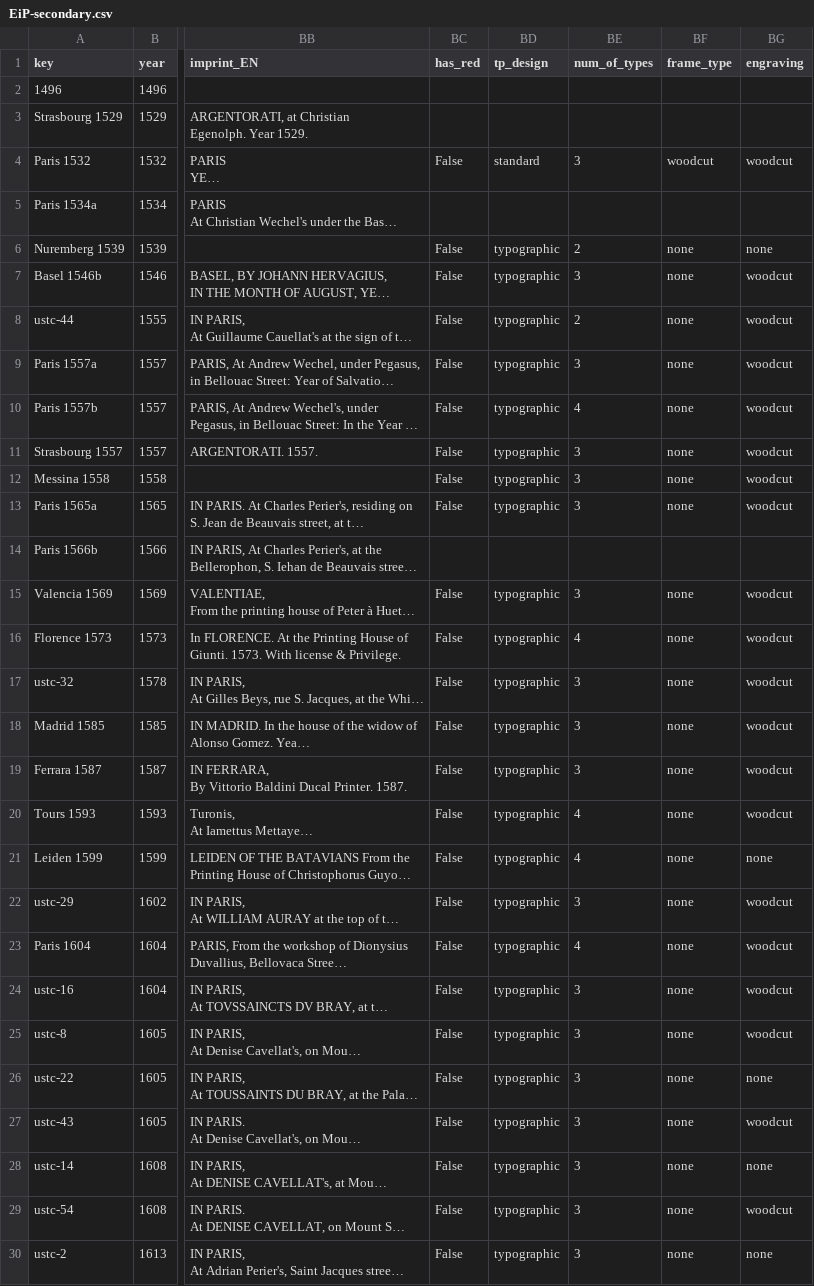
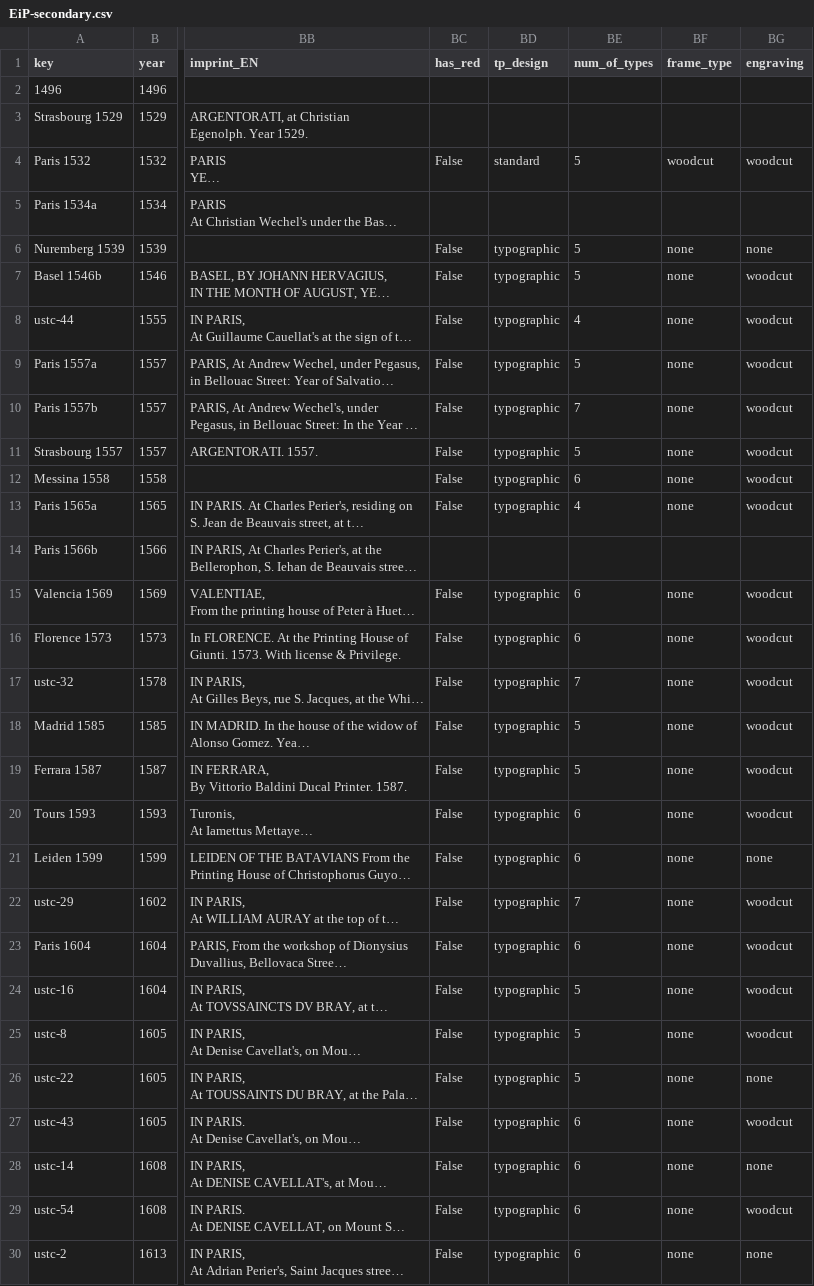
Before and after one commit to ReallyLiri/elements-title-pages, a CSV file: public/docs/EiP-secondary.csv, drawn as a sheet; only a part is shown, gaps mark what is left out; long unchanged cells end in …; the diff covers the shown part only; the diff names each change by its address in the sheet, - before the commit and + after, or states it on an @@ line.

```diff
--- a/public/docs/EiP-secondary.csv
+++ b/public/docs/EiP-secondary.csv
-BE4 (num_of_types): 3
+BE4 (num_of_types): 5
-BE6 (num_of_types): 2
+BE6 (num_of_types): 5
-BE7 (num_of_types): 3
+BE7 (num_of_types): 5
-BE8 (num_of_types): 2
+BE8 (num_of_types): 4
-BE9 (num_of_types): 3
+BE9 (num_of_types): 5
-BE10 (num_of_types): 4
+BE10 (num_of_types): 7
-BE11 (num_of_types): 3
+BE11 (num_of_types): 5
-BE12 (num_of_types): 3
+BE12 (num_of_types): 6
-BE13 (num_of_types): 3
+BE13 (num_of_types): 4
-BE15 (num_of_types): 3
+BE15 (num_of_types): 6
-BE16 (num_of_types): 4
+BE16 (num_of_types): 6
-BE17 (num_of_types): 3
+BE17 (num_of_types): 7
-BE18:BE19 (num_of_types): 3
+BE18:BE19 (num_of_types): 5
-BE20:BE21 (num_of_types): 4
+BE20:BE21 (num_of_types): 6
-BE22 (num_of_types): 3
+BE22 (num_of_types): 7
-BE23 (num_of_types): 4
+BE23 (num_of_types): 6
-BE24:BE26 (num_of_types): 3
+BE24:BE26 (num_of_types): 5
-BE27:BE30 (num_of_types): 3
+BE27:BE30 (num_of_types): 6
```
Also changed, not shown: 88 edited cells elsewhere in this file, 1 other file.
